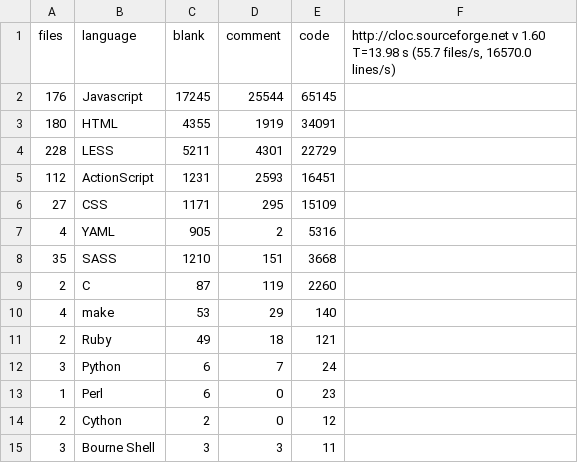
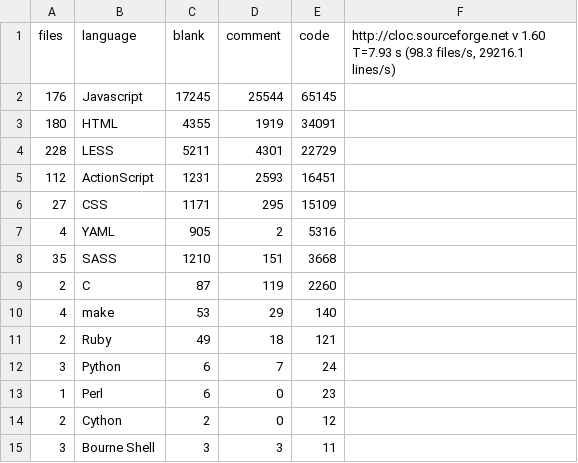
Before and after one commit to alexjstubbs/8bit.cloud-client, a CSV file: stats.csv, drawn as a sheet.

```diff
--- a/stats.csv
+++ b/stats.csv
@@ -1,2 +1,2 @@
-files,language,blank,comment,code,"http://cloc.sourceforge.net v 1.60  T=13.98 s (55.7 files/s, 16570.0 lines/s)"
+files,language,blank,comment,code,"http://cloc.sourceforge.net v 1.60  T=7.93 s (98.3 files/s, 29216.1 lines/s)"
 176,Javascript,17245,25544,65145
```
Also changed, not shown: 17 other files.
